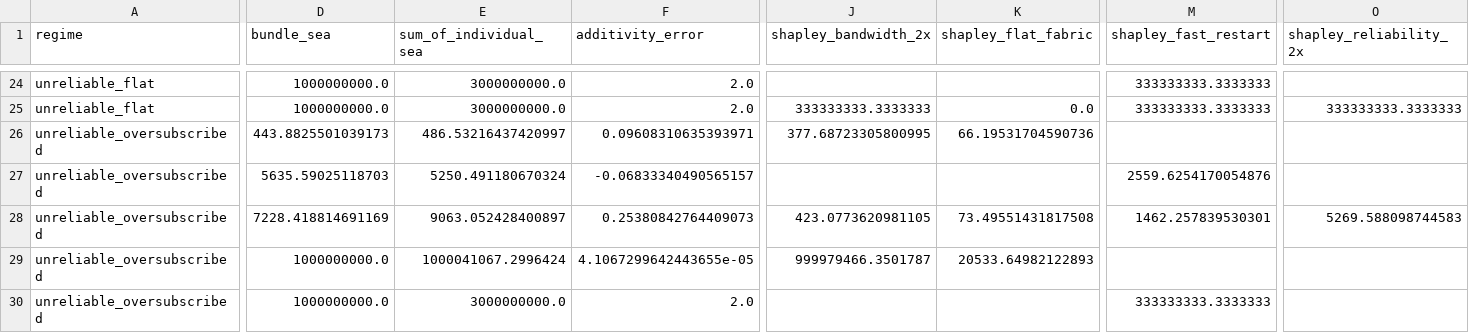
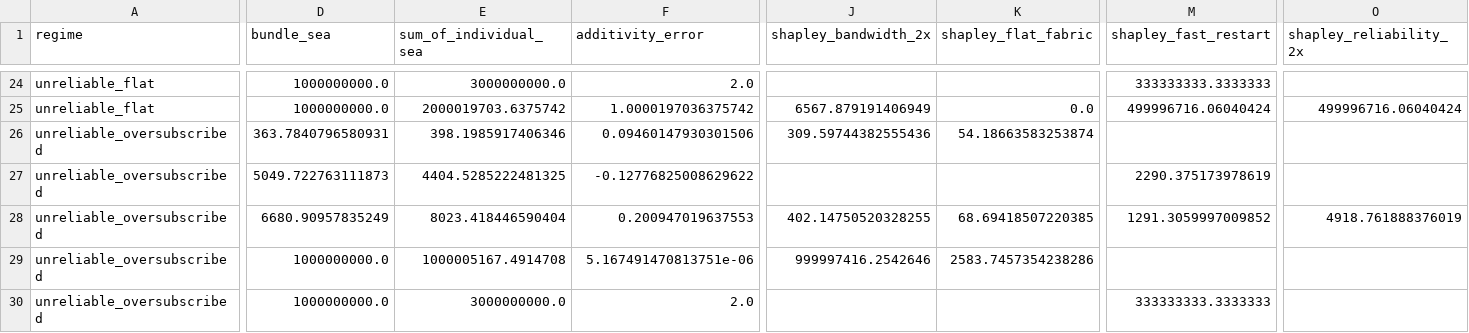
Before and after one commit to dimaggi-ai/network-vs-more-gpus, a CSV file: results/raw/e6_attribution.csv, drawn as a sheet; only a part is shown, gaps mark what is left out; the diff covers the shown part only; the diff names each change by its address in the sheet, - before the commit and + after, or states it on an @@ line.

```diff
--- a/results/raw/e6_attribution.csv
+++ b/results/raw/e6_attribution.csv
-E25 (sum_of_individual_sea): 3000000000.0
+E25 (sum_of_individual_sea): 2000019703.6375742
-F25 (additivity_error): 2.0
+F25 (additivity_error): 1.0000197036375742
-J25 (shapley_bandwidth_2x): 333333333.3333333
+J25 (shapley_bandwidth_2x): 6567.879191406949
-M25 (shapley_fast_restart): 333333333.3333333
+M25 (shapley_fast_restart): 499996716.06040424
-O25 (shapley_reliability_2x): 333333333.3333333
+O25 (shapley_reliability_2x): 499996716.06040424
-D26 (bundle_sea): 443.8825501039173
+D26 (bundle_sea): 363.7840796580931
-E26 (sum_of_individual_sea): 486.53216437420997
+E26 (sum_of_individual_sea): 398.1985917406346
-F26 (additivity_error): 0.09608310635393971
+F26 (additivity_error): 0.09460147930301506
-J26 (shapley_bandwidth_2x): 377.68723305800995
+J26 (shapley_bandwidth_2x): 309.59744382555436
-K26 (shapley_flat_fabric): 66.19531704590736
+K26 (shapley_flat_fabric): 54.18663583253874
-D27 (bundle_sea): 5635.59025118703
+D27 (bundle_sea): 5049.722763111873
-E27 (sum_of_individual_sea): 5250.491180670324
+E27 (sum_of_individual_sea): 4404.5285222481325
-F27 (additivity_error): -0.06833340490565157
+F27 (additivity_error): -0.12776825008629622
-M27 (shapley_fast_restart): 2559.6254170054876
+M27 (shapley_fast_restart): 2290.375173978619
-D28 (bundle_sea): 7228.418814691169
+D28 (bundle_sea): 6680.90957835249
-E28 (sum_of_individual_sea): 9063.052428400897
+E28 (sum_of_individual_sea): 8023.418446590404
-F28 (additivity_error): 0.25380842764409073
+F28 (additivity_error): 0.200947019637553
-J28 (shapley_bandwidth_2x): 423.0773620981105
+J28 (shapley_bandwidth_2x): 402.14750520328255
-K28 (shapley_flat_fabric): 73.49551431817508
+K28 (shapley_flat_fabric): 68.69418507220385
-M28 (shapley_fast_restart): 1462.257839530301
+M28 (shapley_fast_restart): 1291.3059997009852
-O28 (shapley_reliability_2x): 5269.588098744583
+O28 (shapley_reliability_2x): 4918.761888376019
-E29 (sum_of_individual_sea): 1000041067.2996424
+E29 (sum_of_individual_sea): 1000005167.4914708
-F29 (additivity_error): 4.1067299642443655e-05
+F29 (additivity_error): 5.167491470813751e-06
-J29 (shapley_bandwidth_2x): 999979466.3501787
+J29 (shapley_bandwidth_2x): 999997416.2542646
-K29 (shapley_flat_fabric): 20533.64982122893
+K29 (shapley_flat_fabric): 2583.7457354238286
```
Also changed, not shown: 123 edited cells elsewhere in this file, results/processed/table6_counterexamples.csv, results/raw/e3_decision_map.csv, 45 other files.
